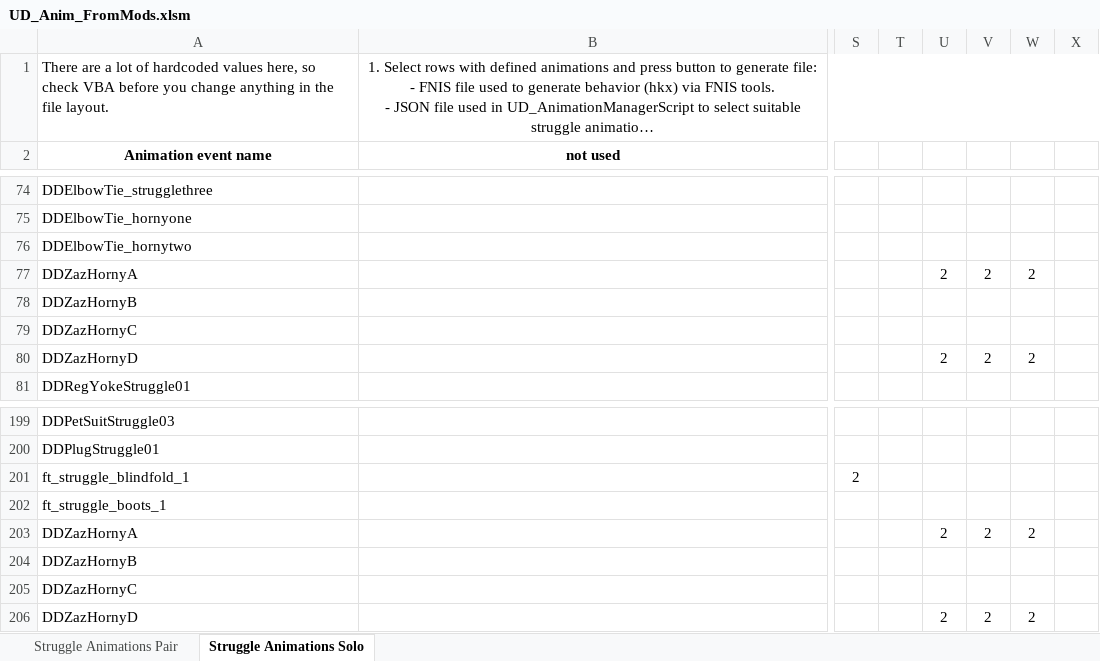
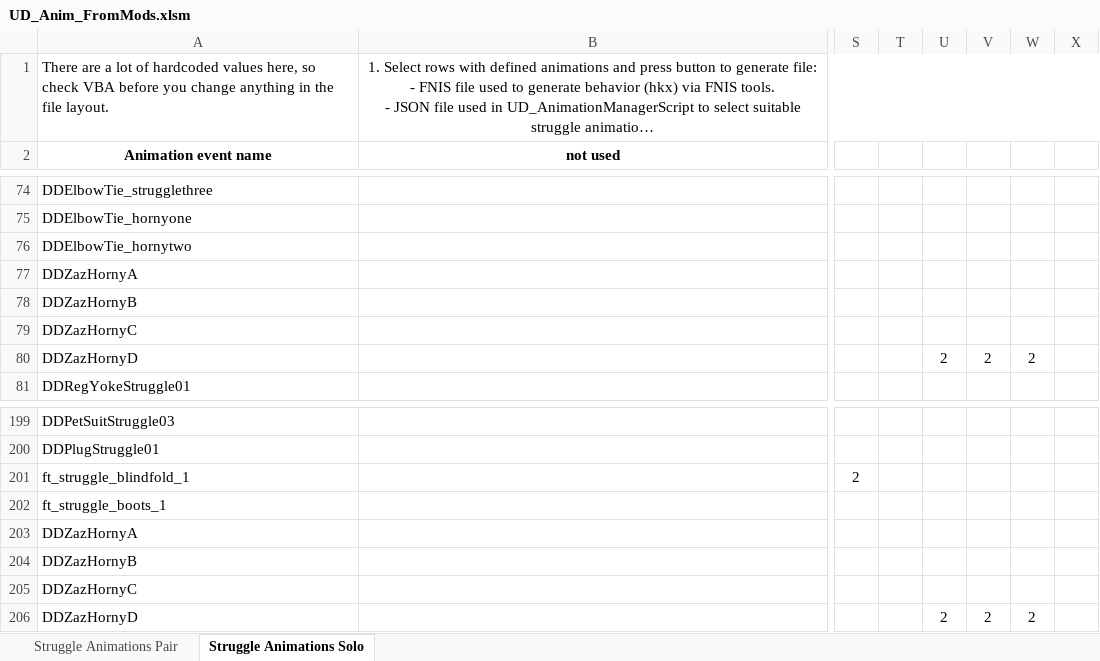
Before and after one commit to IHateMyKite/UnforgivingDevices, an Excel workbook: docs/UD_Anim_FromMods.xlsm, sheet Struggle Animations Solo, drawn as a sheet; only a part is shown, gaps mark what is left out; long unchanged cells end in …; values as stored, in another font and other column widths than the file's, no borders; charts and pictures not drawn; the diff names each change by its address in the sheet, - before the commit and + after, or states it on an @@ line.

Commit message:
Small json corrections
- removed chest region for DDZazHornyA animation

```diff
--- a/docs/UD_Anim_FromMods.xlsm (sheet Struggle Animations Solo)
+++ b/docs/UD_Anim_FromMods.xlsm (sheet Struggle Animations Solo)
-U77: 2
+U77: (empty)
-V77: 2
+V77: (empty)
-W77: 2
+W77: (empty)
-U203: 2
+U203: (empty)
-V203: 2
+V203: (empty)
-W203: 2
+W203: (empty)
```
Also changed, not shown: 2 other files.
